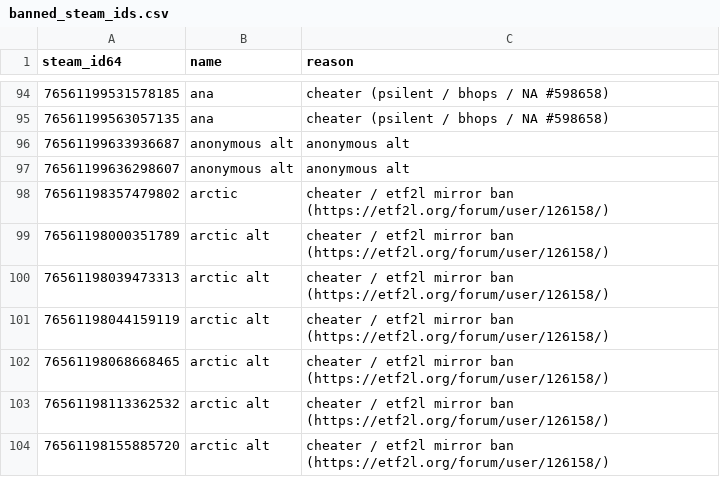
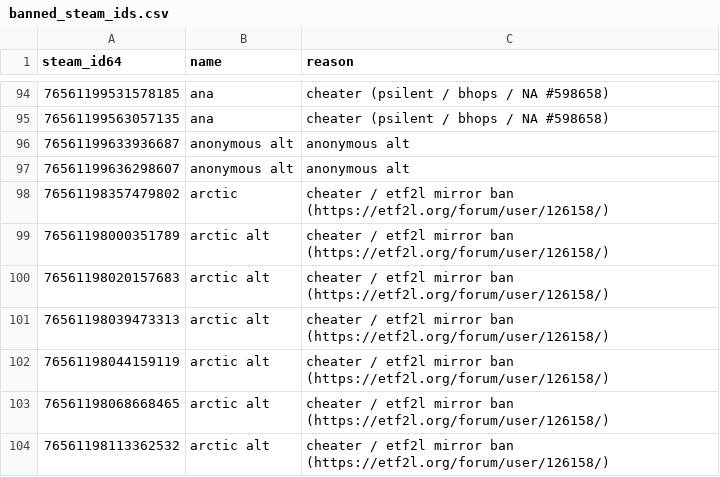
Before and after one commit to Arie/serveme, a CSV file: doc/banned_steam_ids.csv, drawn as a sheet; only a part is shown, gaps mark what is left out; the shorter side is filled out with more unchanged rows.

Commit message:
Ban alt

```diff
--- a/doc/banned_steam_ids.csv
+++ b/doc/banned_steam_ids.csv
@@ -99,2 +99,3 @@ steam_id64,name,reason
 76561198000351789,arctic alt,cheater / etf2l mirror ban (https://etf2l.org/forum/user/126158/)
+76561198020157683,arctic alt,cheater / etf2l mirror ban (https://etf2l.org/forum/user/126158/)
 76561198039473313,arctic alt,cheater / etf2l mirror ban (https://etf2l.org/forum/user/126158/)
```
